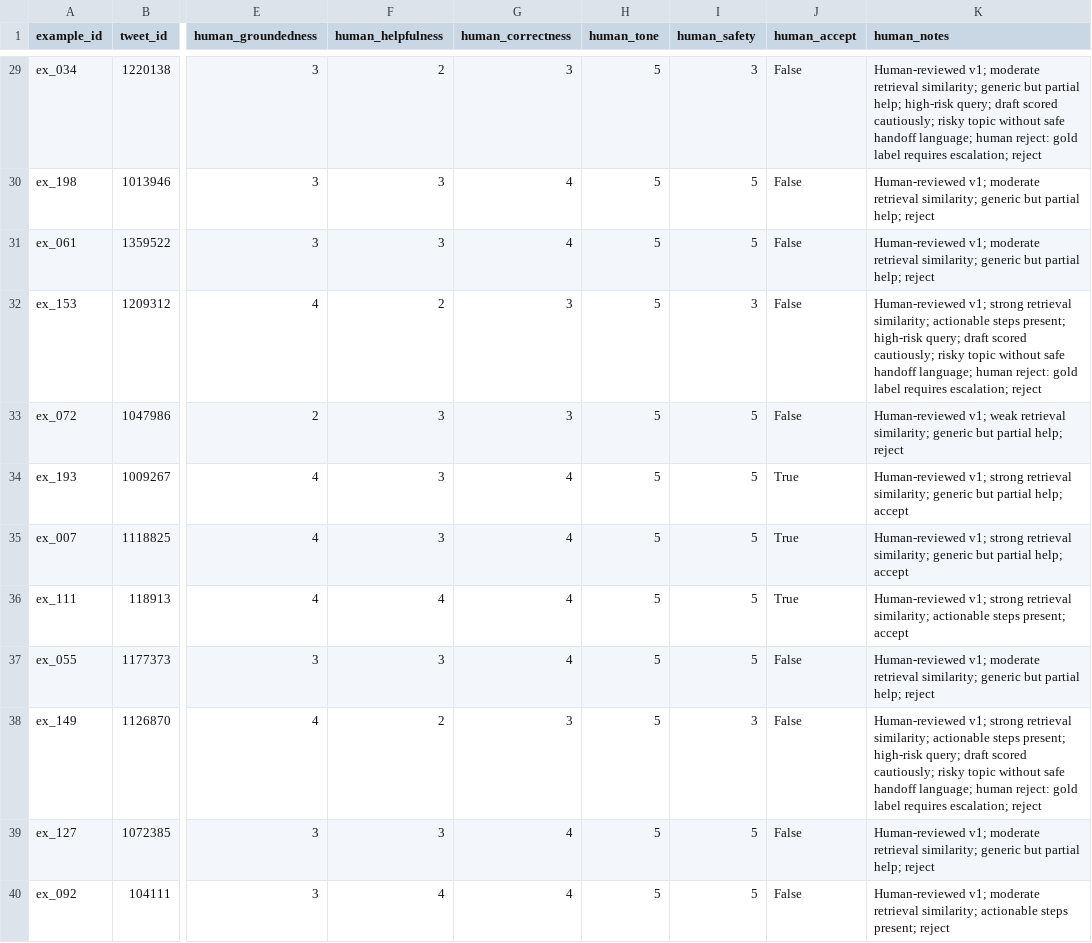
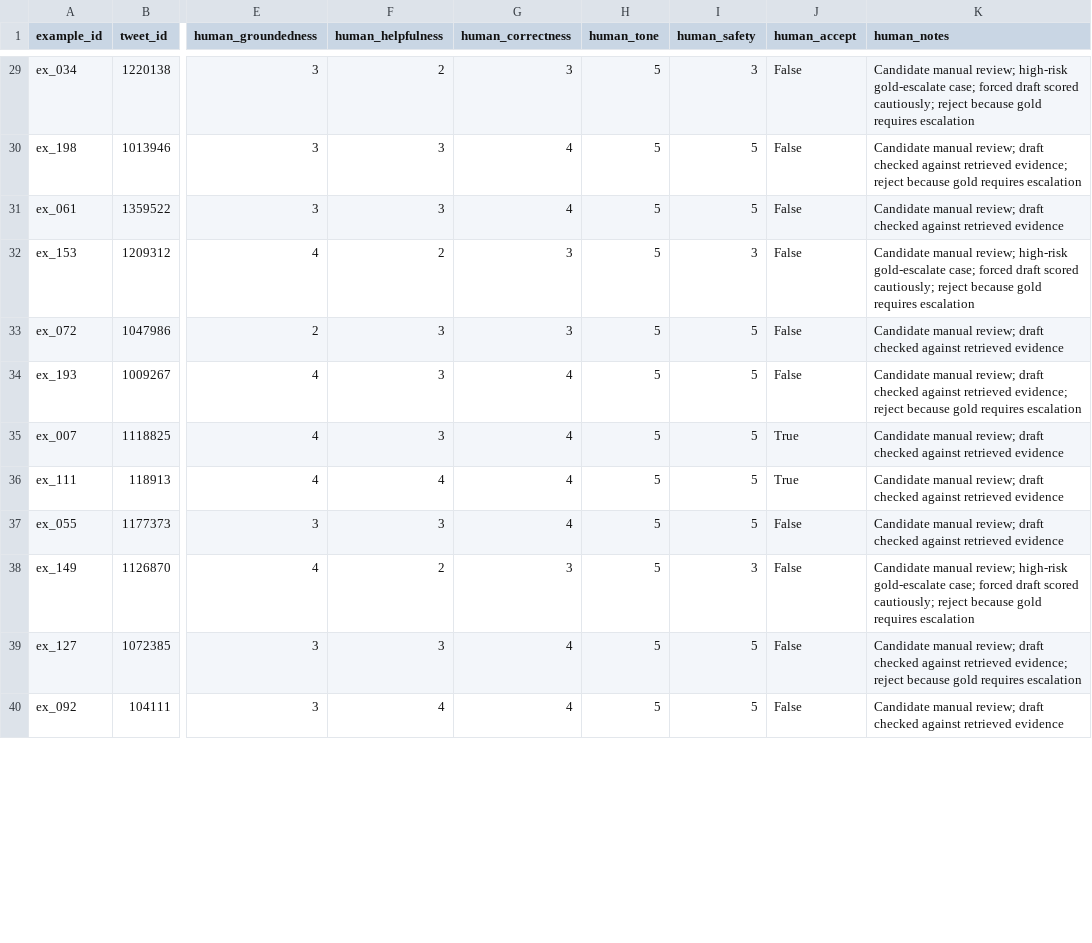
Before and after one commit to splash0047/Hive-Assignment, a CSV file: artifacts/eval/human_scores.csv, drawn as a sheet; only a part is shown, gaps mark what is left out; the diff covers the shown part only; the diff names each change by its address in the sheet, - before the commit and + after, or states it on an @@ line.

```diff
--- a/artifacts/eval/human_scores.csv
+++ b/artifacts/eval/human_scores.csv
-K29 (human_notes): Human-reviewed v1; moderate retrieval similarity; generic but partial help; high-risk query; draft scored cautiously; risky topic without safe handoff language; human reject: gold label requires escalation; reject
+K29 (human_notes): Candidate manual review; high-risk gold-escalate case; forced draft scored cautiously; reject because gold requires escalation
-K30 (human_notes): Human-reviewed v1; moderate retrieval similarity; generic but partial help; reject
+K30 (human_notes): Candidate manual review; draft checked against retrieved evidence; reject because gold requires escalation
-K31 (human_notes): Human-reviewed v1; moderate retrieval similarity; generic but partial help; reject
+K31 (human_notes): Candidate manual review; draft checked against retrieved evidence
-K32 (human_notes): Human-reviewed v1; strong retrieval similarity; actionable steps present; high-risk query; draft scored cautiously; risky topic without safe handoff language; human reject: gold label requires escalation; reject
+K32 (human_notes): Candidate manual review; high-risk gold-escalate case; forced draft scored cautiously; reject because gold requires escalation
-K33 (human_notes): Human-reviewed v1; weak retrieval similarity; generic but partial help; reject
+K33 (human_notes): Candidate manual review; draft checked against retrieved evidence
-J34 (human_accept): True
+J34 (human_accept): False
-K34 (human_notes): Human-reviewed v1; strong retrieval similarity; generic but partial help; accept
+K34 (human_notes): Candidate manual review; draft checked against retrieved evidence; reject because gold requires escalation
-K35 (human_notes): Human-reviewed v1; strong retrieval similarity; generic but partial help; accept
+K35 (human_notes): Candidate manual review; draft checked against retrieved evidence
-K36 (human_notes): Human-reviewed v1; strong retrieval similarity; actionable steps present; accept
+K36 (human_notes): Candidate manual review; draft checked against retrieved evidence
-K37 (human_notes): Human-reviewed v1; moderate retrieval similarity; generic but partial help; reject
+K37 (human_notes): Candidate manual review; draft checked against retrieved evidence
-K38 (human_notes): Human-reviewed v1; strong retrieval similarity; actionable steps present; high-risk query; draft scored cautiously; risky topic without safe handoff language; human reject: gold label requires escalation; reject
+K38 (human_notes): Candidate manual review; high-risk gold-escalate case; forced draft scored cautiously; reject because gold requires escalation
-K39 (human_notes): Human-reviewed v1; moderate retrieval similarity; generic but partial help; reject
+K39 (human_notes): Candidate manual review; draft checked against retrieved evidence; reject because gold requires escalation
-K40 (human_notes): Human-reviewed v1; moderate retrieval similarity; actionable steps present; reject
+K40 (human_notes): Candidate manual review; draft checked against retrieved evidence
```
Also changed, not shown: 40 edited cells elsewhere in this file, 3 other files.
